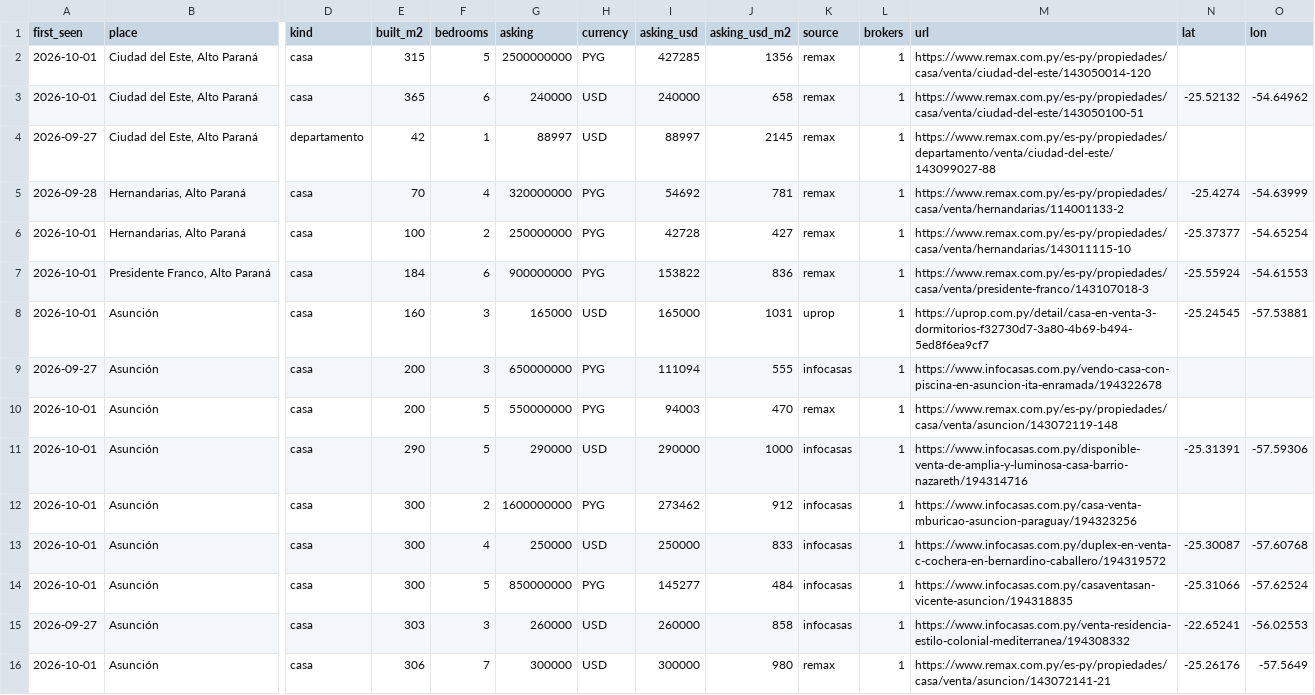
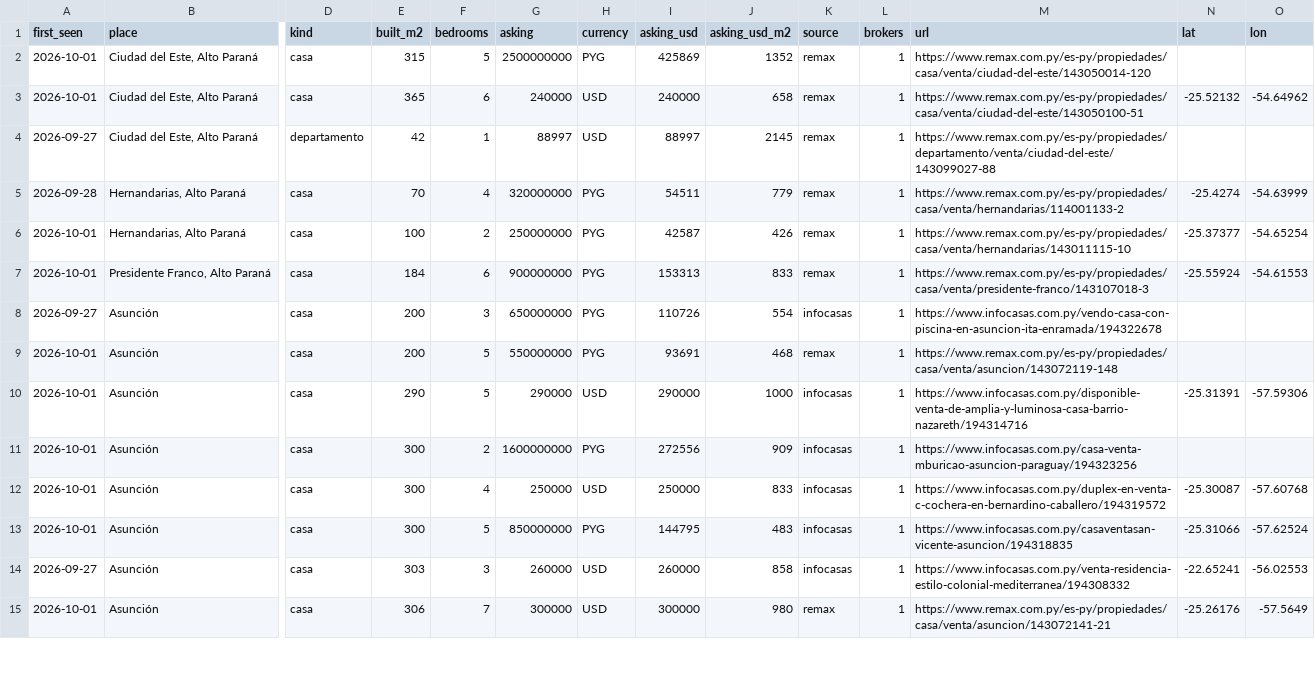
Before and after one commit to ddvanlith/tekoha-daily, a CSV file: dashboard/data/asking_new_7d.csv, drawn as a sheet; only a part is shown, gaps mark what is left out; removed rows and columns are numbered as before the commit, all else as after; rows hold the shown columns only; the diff covers the shown part only; the diff names each change by its address in the sheet, - before the commit and + after, or states it on an @@ line.

Commit message:
Dashboard 2026-10-03

```diff
--- a/dashboard/data/asking_new_7d.csv
+++ b/dashboard/data/asking_new_7d.csv
-I2 (asking_usd): 427285
+I2 (asking_usd): 425869
-J2 (asking_usd_m2): 1356
+J2 (asking_usd_m2): 1352
-I5 (asking_usd): 54692
+I5 (asking_usd): 54511
-J5 (asking_usd_m2): 781
+J5 (asking_usd_m2): 779
-I6 (asking_usd): 42728
+I6 (asking_usd): 42587
-J6 (asking_usd_m2): 427
+J6 (asking_usd_m2): 426
-I7 (asking_usd): 153822
+I7 (asking_usd): 153313
-J7 (asking_usd_m2): 836
+J7 (asking_usd_m2): 833
-row 8: 2026-10-01 | Asunción | casa | 160 | 3 | 165000 | USD | 165000 | 1031 | uprop | 1 | https://uprop.com.py/detail/casa-en-venta-3-dormitorios-f32730d7-3a80-4b69-b494-5ed8f6ea9cf7 | -25.24545 | -57.53881
-I8 (asking_usd): 111094
+I8 (asking_usd): 110726
-J8 (asking_usd_m2): 555
+J8 (asking_usd_m2): 554
-I9 (asking_usd): 94003
+I9 (asking_usd): 93691
-J9 (asking_usd_m2): 470
+J9 (asking_usd_m2): 468
-I11 (asking_usd): 273462
+I11 (asking_usd): 272556
-J11 (asking_usd_m2): 912
+J11 (asking_usd_m2): 909
-I13 (asking_usd): 145277
+I13 (asking_usd): 144795
-J13 (asking_usd_m2): 484
+J13 (asking_usd_m2): 483
```
Also changed, not shown: 1 added row, 2 removed rows and 85 edited cells elsewhere in this file, dashboard/data/asking_remax_daily.csv, dashboard/data/closed_all.csv, 19 other files.
